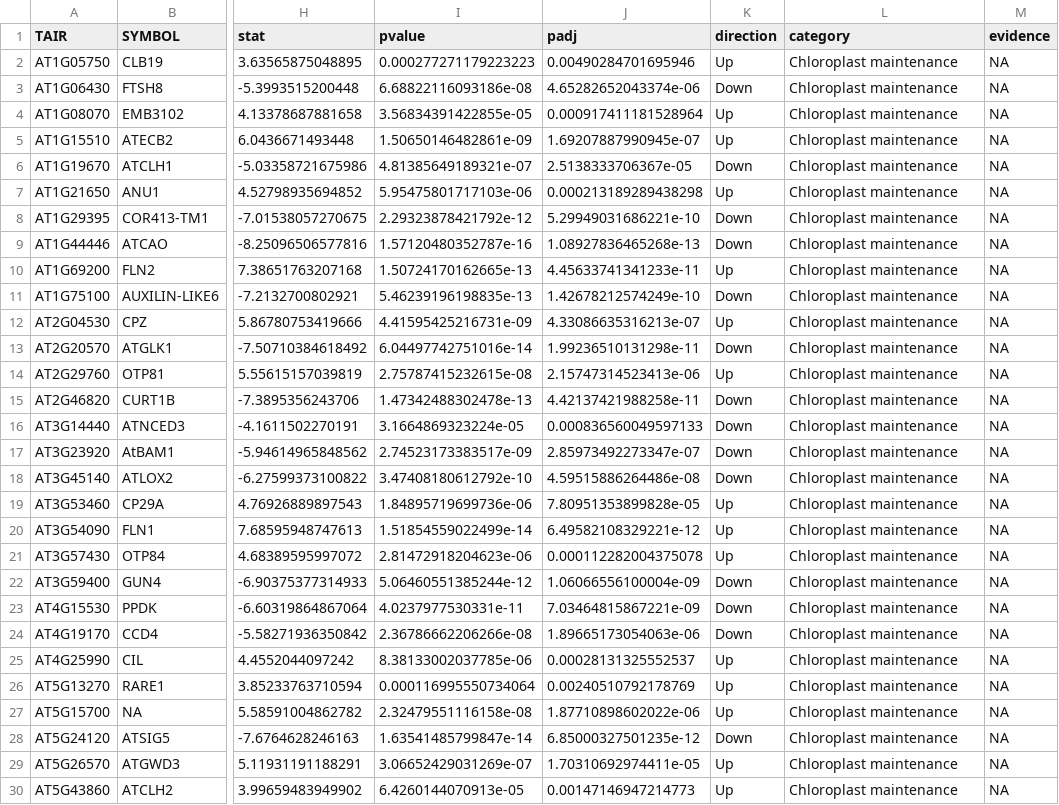
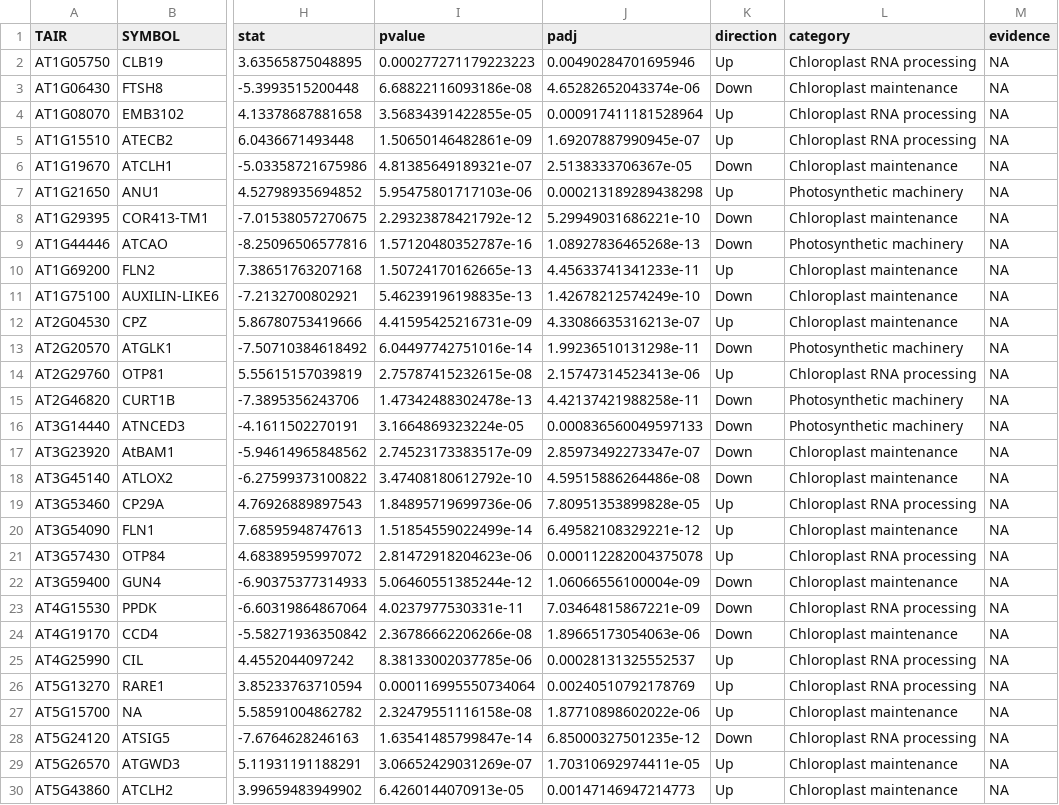
Before and after one commit to alishemami/Arabidopsis_Chloroplast_Stress_Networks, a CSV file: results/tables/chloroplast_network_nodes.csv, drawn as a sheet; only a part is shown, gaps mark what is left out; the diff covers the shown part only; the diff names each change by its address in the sheet, - before the commit and + after, or states it on an @@ line.

```diff
--- a/results/tables/chloroplast_network_nodes.csv
+++ b/results/tables/chloroplast_network_nodes.csv
-L2 (category): Chloroplast maintenance
+L2 (category): Chloroplast RNA processing
-L4:L5 (category): Chloroplast maintenance
+L4:L5 (category): Chloroplast RNA processing
-L7 (category): Chloroplast maintenance
+L7 (category): Photosynthetic machinery
-L9 (category): Chloroplast maintenance
+L9 (category): Photosynthetic machinery
-L13 (category): Chloroplast maintenance
+L13 (category): Photosynthetic machinery
-L14 (category): Chloroplast maintenance
+L14 (category): Chloroplast RNA processing
-L15:L16 (category): Chloroplast maintenance
+L15:L16 (category): Photosynthetic machinery
-L19 (category): Chloroplast maintenance
+L19 (category): Chloroplast RNA processing
-L21 (category): Chloroplast maintenance
+L21 (category): Chloroplast RNA processing
-L23 (category): Chloroplast maintenance
+L23 (category): Chloroplast RNA processing
-L25:L26 (category): Chloroplast maintenance
+L25:L26 (category): Chloroplast RNA processing
-L28 (category): Chloroplast maintenance
+L28 (category): Chloroplast RNA processing
```
Also changed, not shown: 2 edited cells elsewhere in this file, results/tables/chloroplast_network_edges.csv, 1 other file.
